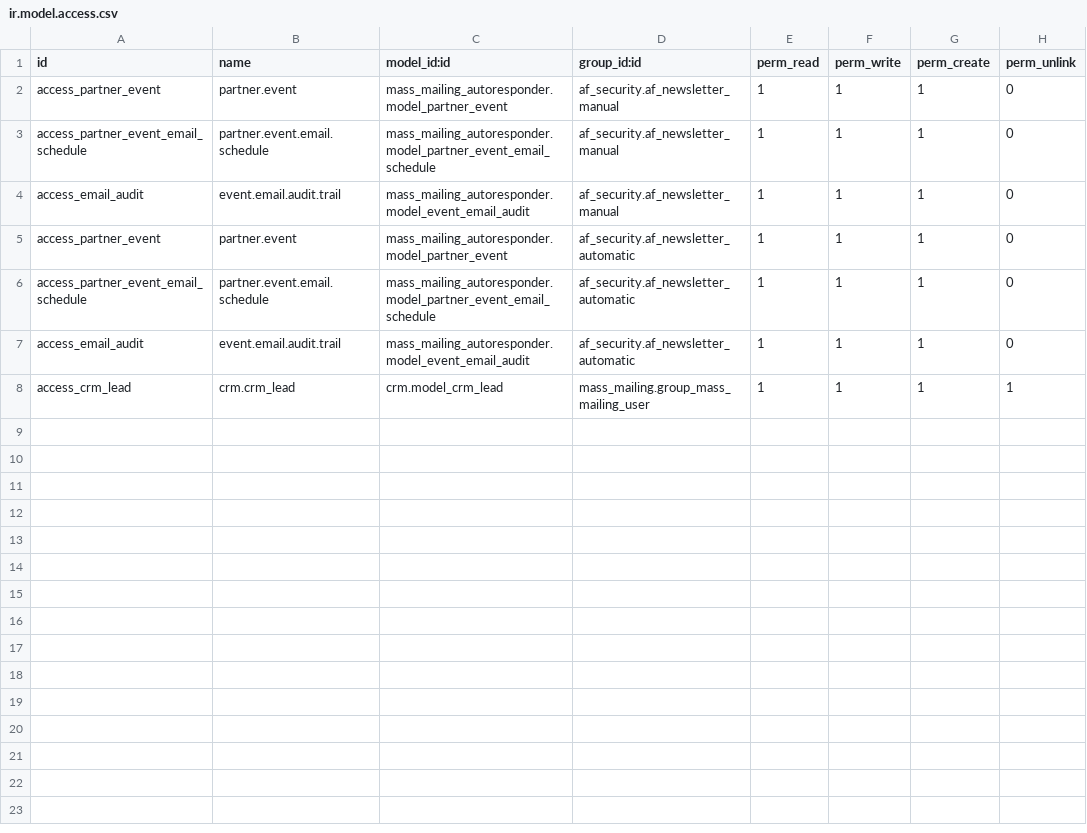
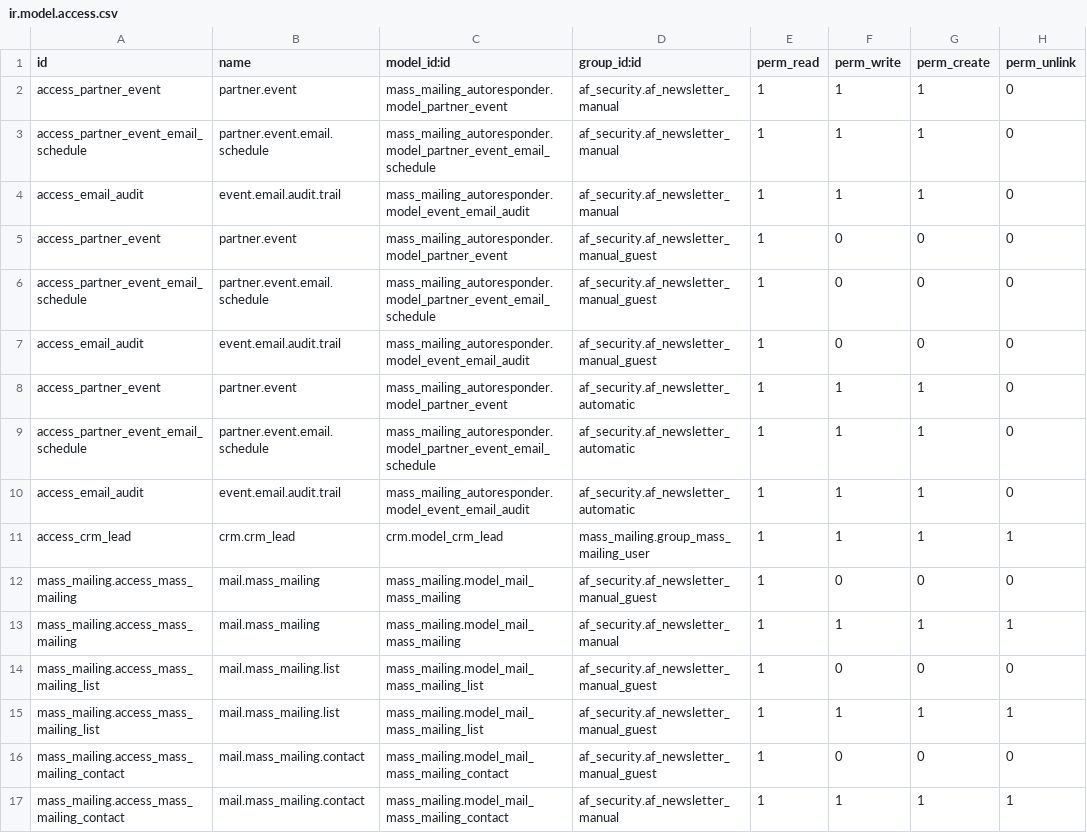
Before and after one commit to vertelab/odoo-mail, a CSV file: mass_mailing_autoresponder/security/ir.model.access.csv, drawn as a sheet.

Commit message:
mass_mailing_autoresponder:Created new access group ADKD manual guest and adjusted access right mass_mailing_autoresponder:updated version mass_mailing_unsubscribe_af:Created new access group ADKD manual guest and adjusted access right mass_mailing_unsubscribe_af: updated version

```diff
--- a/mass_mailing_autoresponder/security/ir.model.access.csv
+++ b/mass_mailing_autoresponder/security/ir.model.access.csv
@@ -4,2 +4,5 @@ access_partner_event_email_schedule,partner.event.email.schedule,mass_mailing_au
 access_email_audit,event.email.audit.trail,mass_mailing_autoresponder.model_event_email_audit,af_security.af_newsletter_manual,1,1,1,0
+access_partner_event,partner.event,mass_mailing_autoresponder.model_partner_event,af_security.af_newsletter_manual_guest,1,0,0,0
+access_partner_event_email_schedule,partner.event.email.schedule,mass_mailing_autoresponder.model_partner_event_email_schedule,af_security.af_newsletter_manual_guest,1,0,0,0
+access_email_audit,event.email.audit.trail,mass_mailing_autoresponder.model_event_email_audit,af_security.af_newsletter_manual_guest,1,0,0,0
 access_partner_event,partner.event,mass_mailing_autoresponder.model_partner_event,af_security.af_newsletter_automatic,1,1,1,0
@@ -8 +11,7 @@ access_email_audit,event.email.audit.trail,mass_mailing_autoresponder.model_even
 access_crm_lead,crm.crm_lead,crm.model_crm_lead,mass_mailing.group_mass_mailing_user,1,1,1,1
+mass_mailing.access_mass_mailing,mail.mass_mailing,mass_mailing.model_mail_mass_mailing,af_security.af_newsletter_manual_guest,1,0,0,0
+mass_mailing.access_mass_mailing,mail.mass_mailing,mass_mailing.model_mail_mass_mailing,af_security.af_newsletter_manual,1,1,1,1
+mass_mailing.access_mass_mailing_list,mail.mass_mailing.list,mass_mailing.model_mail_mass_mailing_list,af_security.af_newsletter_manual_guest,1,0,0,0
+mass_mailing.access_mass_mailing_list,mail.mass_mailing.list,mass_mailing.model_mail_mass_mailing_list,af_security.af_newsletter_manual_guest,1,1,1,1
+mass_mailing.access_mass_mailing_contact,mail.mass_mailing.contact,mass_mailing.model_mail_mass_mailing_contact,af_security.af_newsletter_manual_guest,1,0,0,0
+mass_mailing.access_mass_mailing_contact,mail.mass_mailing.contact,mass_mailing.model_mail_mass_mailing_contact,af_security.af_newsletter_manual,1,1,1,1
```
Also changed, not shown: 4 other files.
